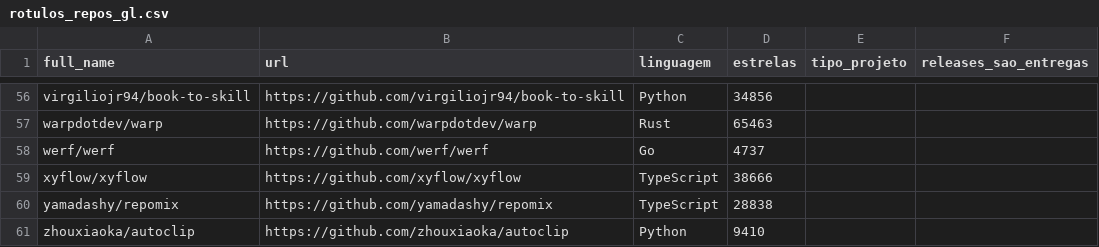
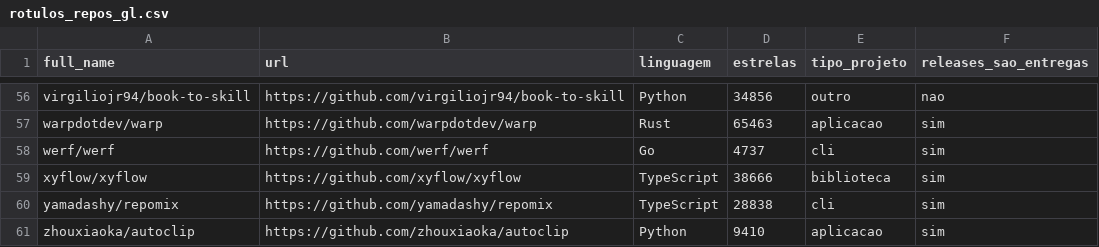
Before and after one commit to gabrielchagas13/lab-exp-de-software-turma-02-grupo-06, a CSV file: lab03/data/validacao/rotulos_repos_gl.csv, drawn as a sheet; only a part is shown, gaps mark what is left out; the diff covers the shown part only; the diff names each change by its address in the sheet, - before the commit and + after, or states it on an @@ line.

```diff
--- a/lab03/data/validacao/rotulos_repos_gl.csv
+++ b/lab03/data/validacao/rotulos_repos_gl.csv
-E56 (tipo_projeto): (empty)
+E56 (tipo_projeto): outro
-F56 (releases_sao_entregas): (empty)
+F56 (releases_sao_entregas): nao
-E57 (tipo_projeto): (empty)
+E57 (tipo_projeto): aplicacao
-F57:F61 (releases_sao_entregas): (empty)
+F57:F61 (releases_sao_entregas): sim
-E58 (tipo_projeto): (empty)
+E58 (tipo_projeto): cli
-E59 (tipo_projeto): (empty)
+E59 (tipo_projeto): biblioteca
-E60 (tipo_projeto): (empty)
+E60 (tipo_projeto): cli
-E61 (tipo_projeto): (empty)
+E61 (tipo_projeto): aplicacao
```
Also changed, not shown: 108 edited cells elsewhere in this file, lab03/data/validacao/rotulos_releases_gl.csv.
